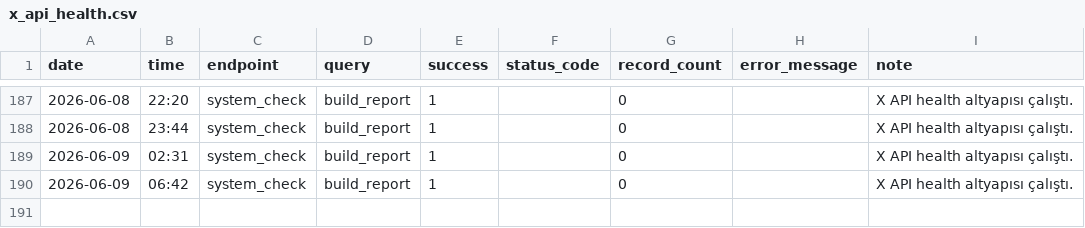
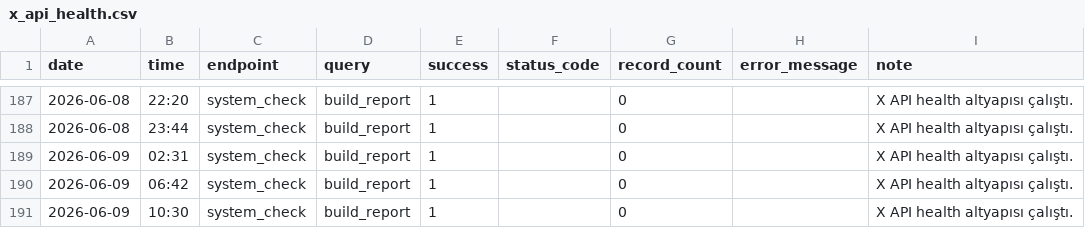
Before and after one commit to korayarhan/dijital-antalya-nabzi, a CSV file: data/auto_social/x_api_health.csv, drawn as a sheet; only a part is shown, gaps mark what is left out; the diff names each change by its address in the sheet, - before the commit and + after, or states it on an @@ line.

```diff
--- a/data/auto_social/x_api_health.csv
+++ b/data/auto_social/x_api_health.csv
+row 191: 2026-06-09 | 10:30 | system_check | build_report | 1 |  | 0 |  | X API health altyapısı çalıştı.
```
Also changed, not shown: data/archive/daily_decision_log.csv, data/auto_social/president_x_posts.csv, 11 other files.
